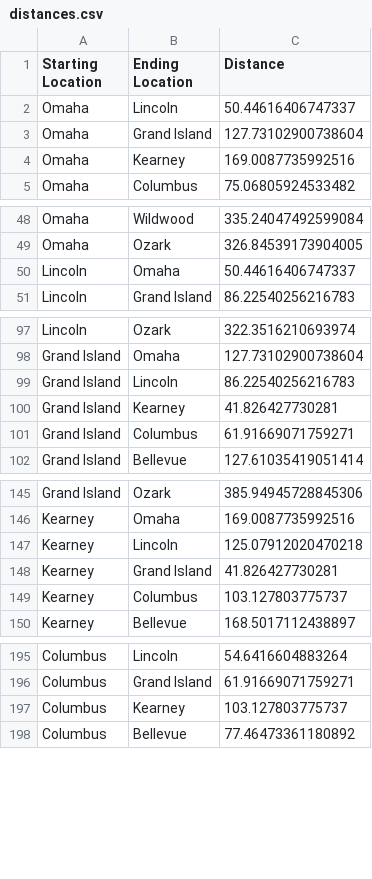
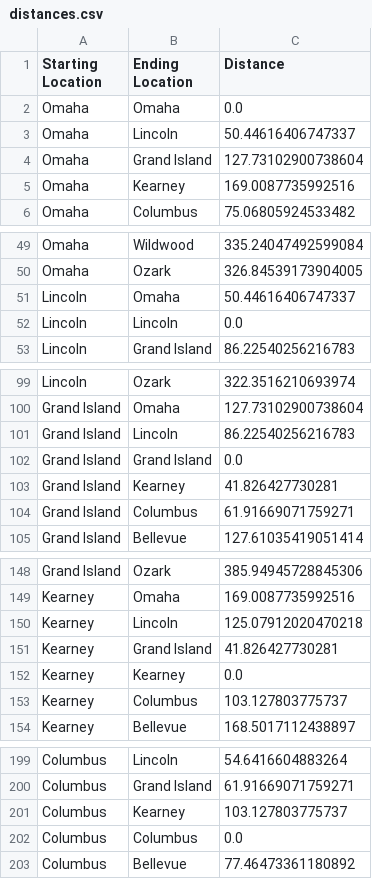
Before and after one commit to Gavin-Swartz/Trucking-Logistics, a CSV file: distances.csv, drawn as a sheet; only a part is shown, gaps mark what is left out; the diff covers the shown part only; the diff names each change by its address in the sheet, - before the commit and + after, or states it on an @@ line.

Commit message:
Updated find_distance.py to include same-location distances in distances.csv

```diff
--- a/distances.csv
+++ b/distances.csv
+row 2: Omaha | Omaha | 0.0
+row 52: Lincoln | Lincoln | 0.0
+row 102: Grand Island | Grand Island | 0.0
+row 152: Kearney | Kearney | 0.0
+row 202: Columbus | Columbus | 0.0
```
Also changed, not shown: 44 added rows elsewhere in this file, 1 other file.
